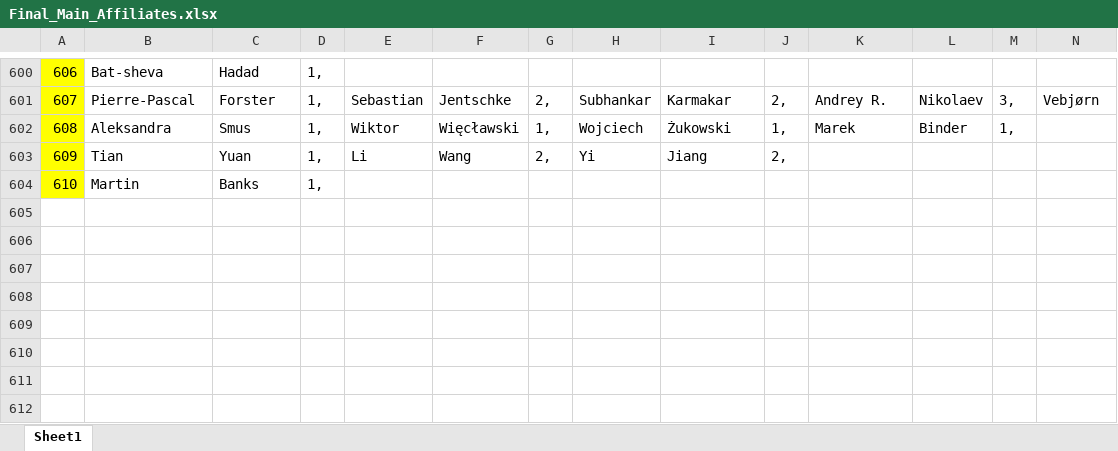
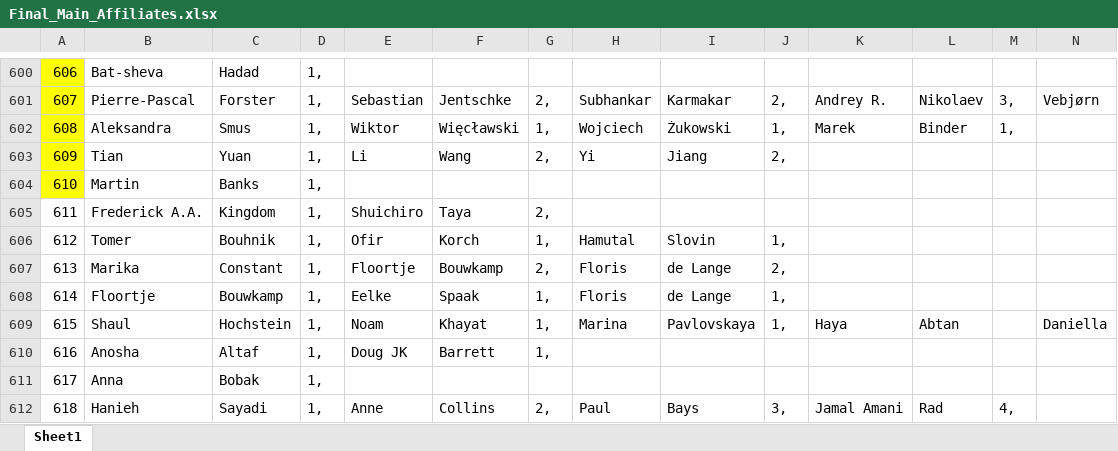
Before and after one commit to matteo-toscani-24-01-1985/ecvp_2026_website, an Excel workbook: Final_Main_Affiliates.xlsx, sheet Sheet1, drawn as a sheet; only a part is shown, gaps mark what is left out; values as stored, in another font and other column widths than the file's, no borders; rows hold the shown columns only; the diff names each change by its address in the sheet, - before the commit and + after, or states it on an @@ line.

```diff
--- a/Final_Main_Affiliates.xlsx (sheet Sheet1)
+++ b/Final_Main_Affiliates.xlsx (sheet Sheet1)
+row 605: 611 | Frederick A.A. | Kingdom | 1, | Shuichiro | Taya | 2,
+row 606: 612 | Tomer | Bouhnik | 1, | Ofir | Korch | 1, | Hamutal | Slovin | 1,
+row 607: 613 | Marika | Constant | 1, | Floortje | Bouwkamp | 2, | Floris | de Lange | 2,
+row 608: 614 | Floortje | Bouwkamp | 1, | Eelke | Spaak | 1, | Floris | de Lange | 1,
+row 609: 615 | Shaul | Hochstein | 1, | Noam | Khayat | 1, | Marina | Pavlovskaya | 1, | Haya | Abtan |  | Daniella
+row 610: 616 | Anosha | Altaf | 1, | Doug JK | Barrett | 1,
+row 611: 617 | Anna | Bobak | 1,
+row 612: 618 | Hanieh | Sayadi | 1, | Anne | Collins | 2, | Paul | Bays | 3, | Jamal Amani | Rad | 4,
```
Also changed, not shown: 7 other files.
